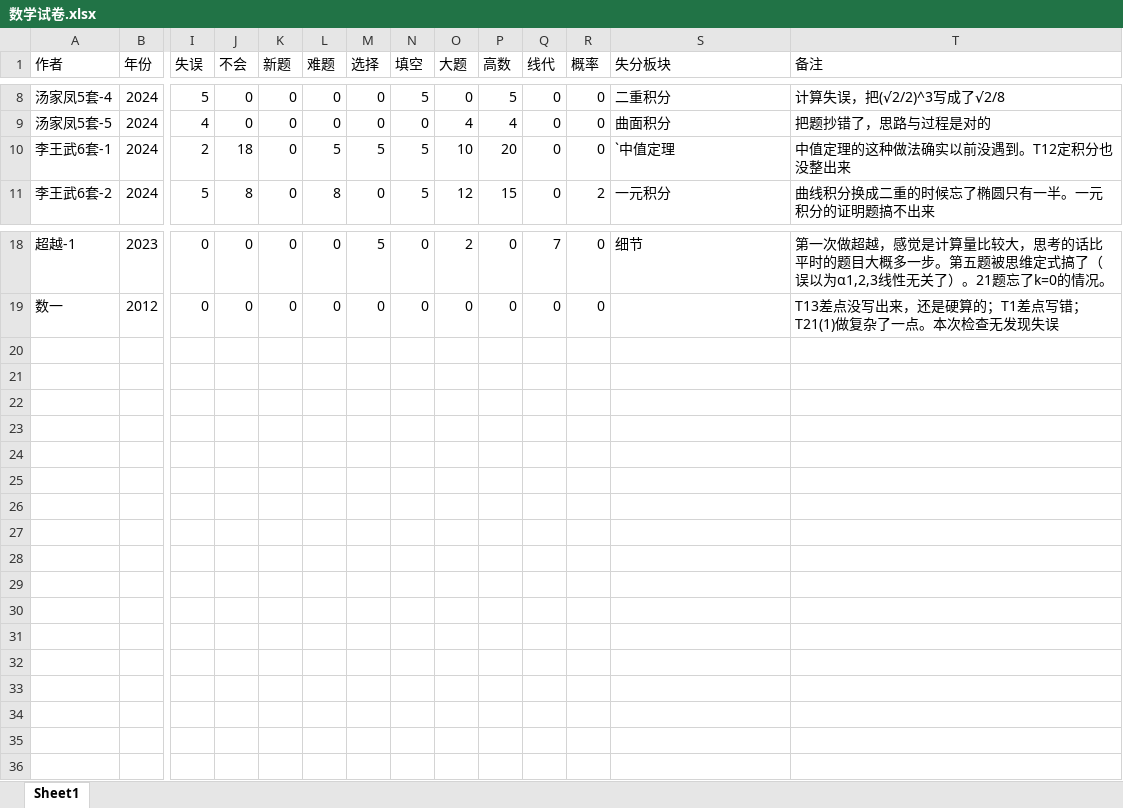
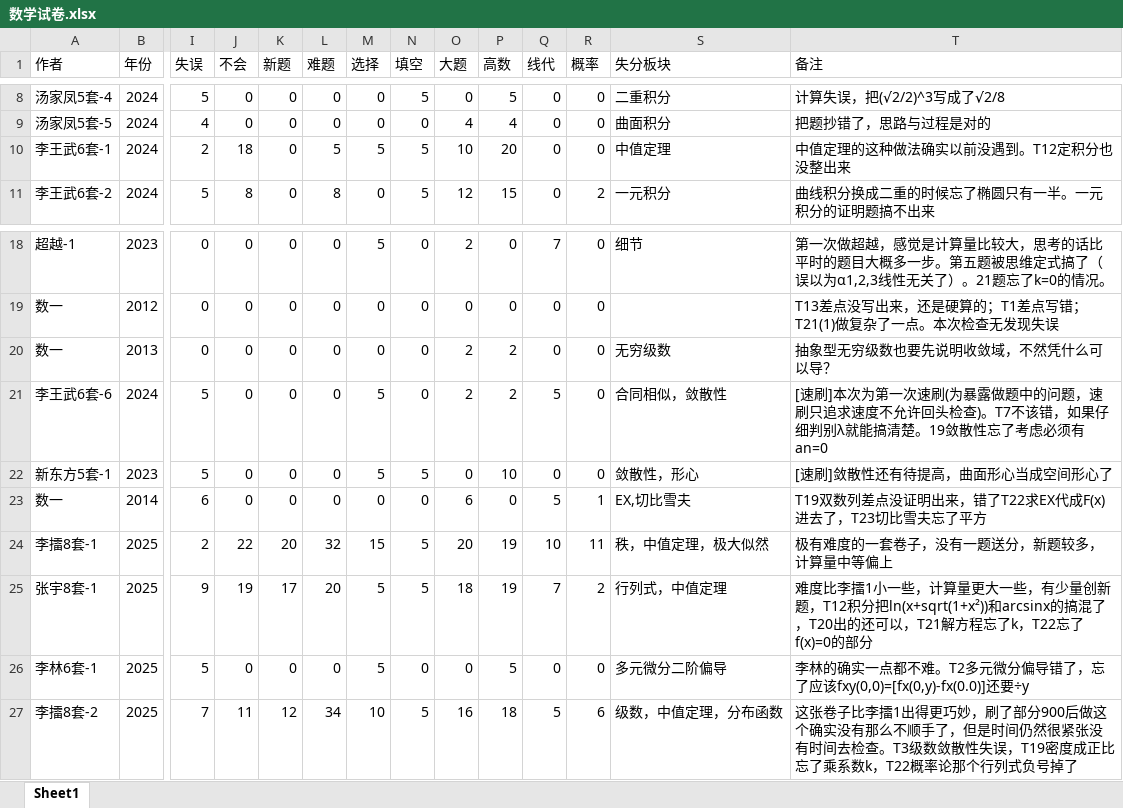
Before and after one commit to virtualxiaoman/kaoyan, an Excel workbook: data/数学试卷.xlsx, sheet Sheet1, drawn as a sheet; only a part is shown, gaps mark what is left out; values as stored, in another font and other column widths than the file's, no cell formats; rows hold the shown columns only; the diff names each change by its address in the sheet, - before the commit and + after, or states it on an @@ line.

```diff
--- a/data/数学试卷.xlsx (sheet Sheet1)
+++ b/data/数学试卷.xlsx (sheet Sheet1)
-S10 (失分板块): `中值定理
+S10 (失分板块): 中值定理
+row 20: 数一 | 2013 | 0 | 0 | 0 | 0 | 0 | 0 | 2 | 2 | 0 | 0 | 无穷级数 | 抽象型无穷级数也要先说明收敛域，不然凭什么可以导？
+row 21: 李王武6套-6 | 2024 | 5 | 0 | 0 | 0 | 5 | 0 | 2 | 2 | 5 | 0 | 合同相似，敛散性 | [速刷]本次为第一次速刷(为暴露做题中的问题，速刷只追求速度不允许回头检查)。T7不该错，如果仔细判别λ就能搞清楚。19敛散性忘了考虑必须有an=0
+row 22: 新东方5套-1 | 2023 | 5 | 0 | 0 | 0 | 5 | 5 | 0 | 10 | 0 | 0 | 敛散性，形心 | [速刷]敛散性还有待提高，曲面形心当成空间形心了
+row 23: 数一 | 2014 | 6 | 0 | 0 | 0 | 0 | 0 | 6 | 0 | 5 | 1 | EX,切比雪夫 | T19双数列差点没证明出来，错了T22求EX代成F(x)进去了，T23切比雪夫忘了平方
+row 24: 李擂8套-1 | 2025 | 2 | 22 | 20 | 32 | 15 | 5 | 20 | 19 | 10 | 11 | 秩，中值定理，极大似然 | 极有难度的一套卷子，没有一题送分，新题较多，计算量中等偏上
+row 25: 张宇8套-1 | 2025 | 9 | 19 | 17 | 20 | 5 | 5 | 18 | 19 | 7 | 2 | 行列式，中值定理 | 难度比李擂1小一些，计算量更大一些，有少量创新题，T12积分把ln(x+sqrt(1+x²))和arcsinx的搞混了，T20出的还可以，T21解方程忘了k，T22忘了f(x)=0的部分
+row 26: 李林6套-1 | 2025 | 5 | 0 | 0 | 0 | 5 | 0 | 0 | 5 | 0 | 0 | 多元微分二阶偏导 | 李林的确实一点都不难。T2多元微分偏导错了，忘了应该fxy(0,0)=[fx(0,y)-fx(0.0)]还要÷y
+row 27: 李擂8套-2 | 2025 | 7 | 11 | 12 | 34 | 10 | 5 | 16 | 18 | 5 | 6 | 级数，中值定理，分布函数 | 这张卷子比李擂1出得更巧妙，刷了部分900后做这个确实没有那么不顺手了，但是时间仍然很紧张没有时间去检查。T3级数敛散性失误，T19密度成正比忘了乘系数k，T22概率论那个行列式负号掉了
```
Also changed, not shown: cell formats, data/xlsx/P-学习时长-cs2025.xlsx, data/xlsx/P-学习时长-总2025.xlsx, 49 other files.
